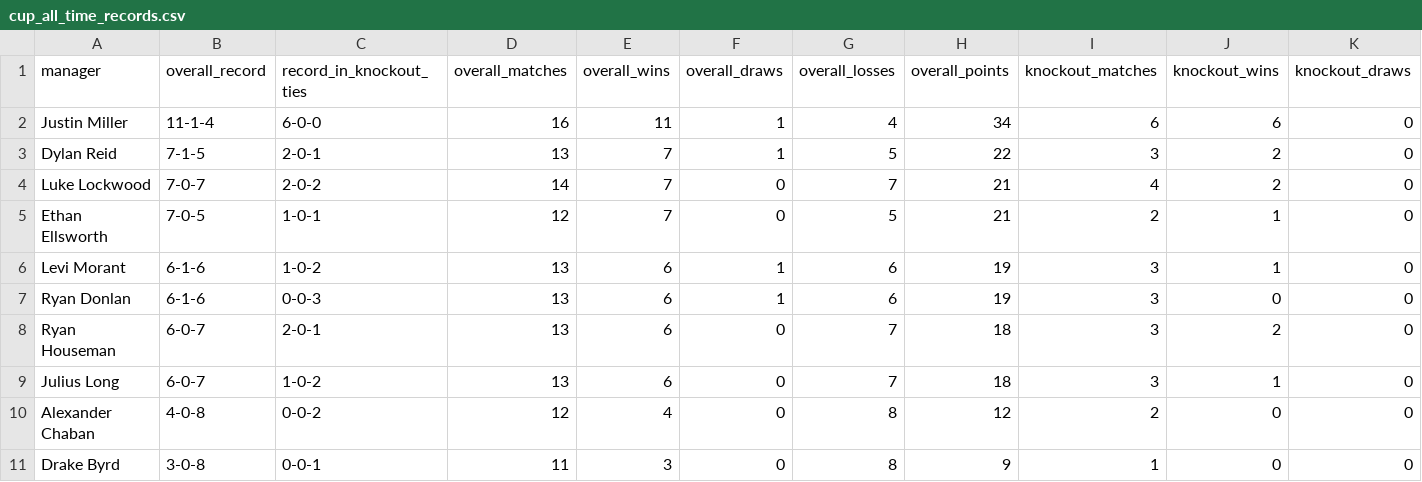
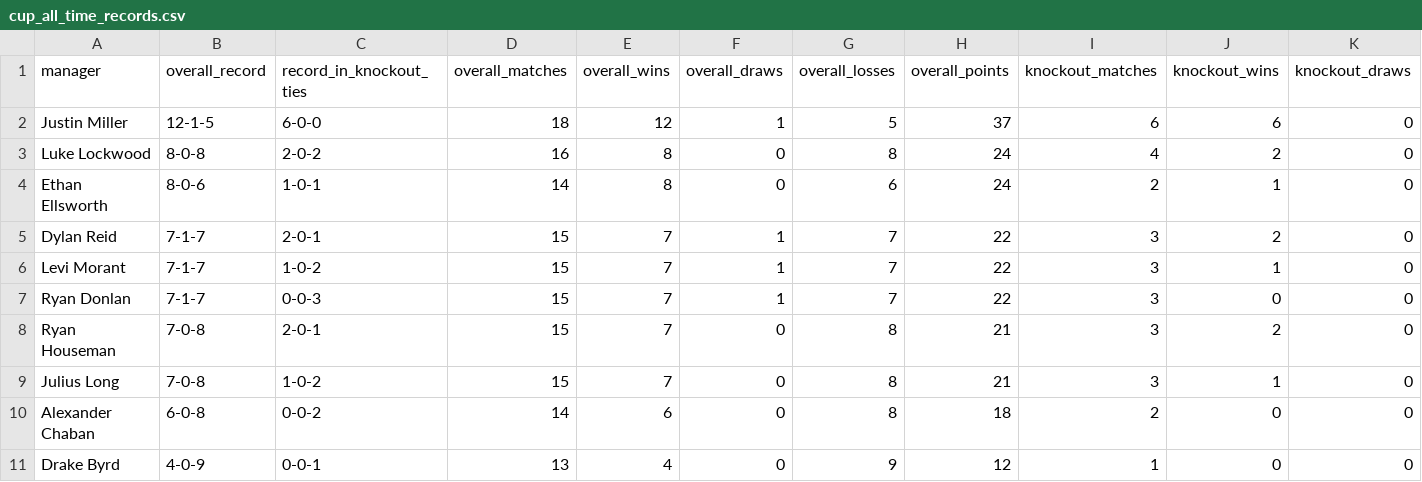
Before and after one commit to rdonlan/draft-fpl, a CSV file: data/analysis/history/cup_all_time_records.csv, drawn as a sheet; only a part is shown; removed rows and columns are numbered as before the commit, all else as after; rows hold the shown columns only; the diff names each change by its address in the sheet, - before the commit and + after, or states it on an @@ line.

```diff
--- a/data/analysis/history/cup_all_time_records.csv
+++ b/data/analysis/history/cup_all_time_records.csv
-B2 (overall_record): 11-1-4
+B2 (overall_record): 12-1-5
-D2 (overall_matches): 16
+D2 (overall_matches): 18
-E2 (overall_wins): 11
+E2 (overall_wins): 12
-G2 (overall_losses): 4
+G2 (overall_losses): 5
-H2 (overall_points): 34
+H2 (overall_points): 37
-row 3: Dylan Reid | 7-1-5 | 2-0-1 | 13 | 7 | 1 | 5 | 22 | 3 | 2 | 0
-B3 (overall_record): 7-0-7
+B3 (overall_record): 8-0-8
-D3 (overall_matches): 14
+D3 (overall_matches): 16
-E3:E4 (overall_wins): 7
+E3:E4 (overall_wins): 8
-G3 (overall_losses): 7
+G3 (overall_losses): 8
-H3:H4 (overall_points): 21
+H3:H4 (overall_points): 24
-B4 (overall_record): 7-0-5
+B4 (overall_record): 8-0-6
-D4 (overall_matches): 12
+D4 (overall_matches): 14
-G4 (overall_losses): 5
+G4 (overall_losses): 6
+row 5: Dylan Reid | 7-1-7 | 2-0-1 | 15 | 7 | 1 | 7 | 22 | 3 | 2 | 0
-B6:B7 (overall_record): 6-1-6
+B6:B7 (overall_record): 7-1-7
-D6:D9 (overall_matches): 13
+D6:D9 (overall_matches): 15
-E6:E9 (overall_wins): 6
+E6:E9 (overall_wins): 7
-G6:G7 (overall_losses): 6
+G6:G7 (overall_losses): 7
-H6:H7 (overall_points): 19
+H6:H7 (overall_points): 22
-B8:B9 (overall_record): 6-0-7
+B8:B9 (overall_record): 7-0-8
-G8:G9 (overall_losses): 7
+G8:G9 (overall_losses): 8
-H8:H9 (overall_points): 18
+H8:H9 (overall_points): 21
-B10 (overall_record): 4-0-8
+B10 (overall_record): 6-0-8
-D10 (overall_matches): 12
+D10 (overall_matches): 14
-E10 (overall_wins): 4
+E10 (overall_wins): 6
-H10 (overall_points): 12
+H10 (overall_points): 18
-B11 (overall_record): 3-0-8
+B11 (overall_record): 4-0-9
-D11 (overall_matches): 11
+D11 (overall_matches): 13
-E11 (overall_wins): 3
+E11 (overall_wins): 4
-G11 (overall_losses): 8
+G11 (overall_losses): 9
-H11 (overall_points): 9
+H11 (overall_points): 12
```
Also changed, not shown: data/analysis/history/cup_matches.csv, data/analysis/manager-profiles/manager_rivalries.csv, 7 other files.
